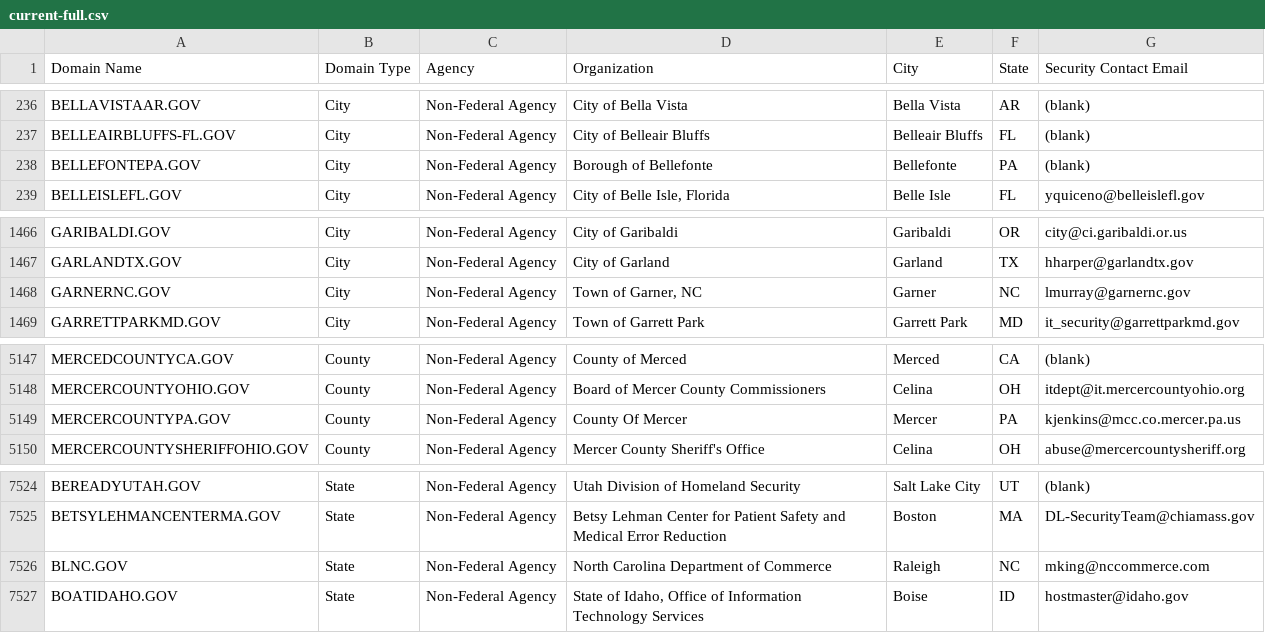
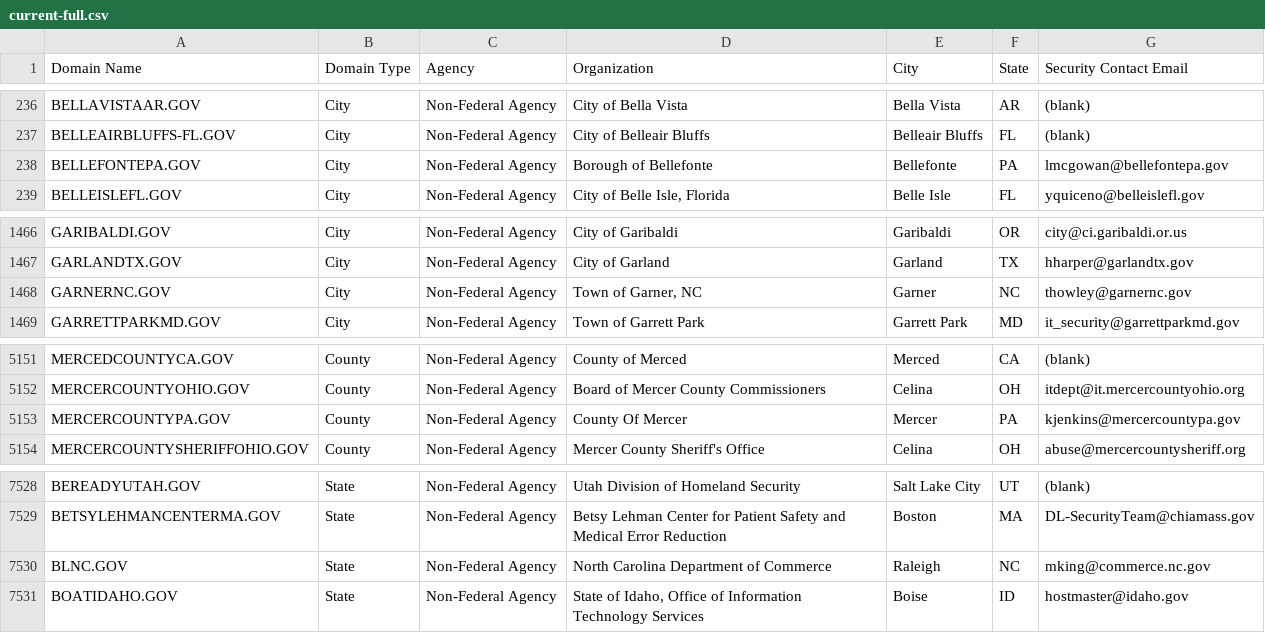
Before and after one commit to climber-girl/dotgov-data, a CSV file: current-full.csv, drawn as a sheet; only a part is shown, gaps mark what is left out; the diff covers the shown part only.

```diff
--- a/current-full.csv
+++ b/current-full.csv
@@ -237,3 +237,3 @@ BELLAVISTAAR.GOV,City,Non-Federal Agency,City of Bella Vista,Bella Vista,AR,(bla
 BELLEAIRBLUFFS-FL.GOV,City,Non-Federal Agency,City of Belleair Bluffs,Belleair Bluffs,FL,(blank)
-BELLEFONTEPA.GOV,City,Non-Federal Agency,Borough of Bellefonte,Bellefonte,PA,(blank)
+BELLEFONTEPA.GOV,City,Non-Federal Agency,Borough of Bellefonte,Bellefonte,PA,lmcgowan@bellefontepa.gov
 BELLEISLEFL.GOV,City,Non-Federal Agency,"City of Belle Isle, Florida",Belle Isle,FL,yquiceno@belleislefl.gov
@@ -1467,3 +1467,3 @@ GARIBALDI.GOV,City,Non-Federal Agency,City of Garibaldi,Garibaldi,OR,city@ci.gar
 GARLANDTX.GOV,City,Non-Federal Agency,City of Garland,Garland,TX,hharper@garlandtx.gov
-GARNERNC.GOV,City,Non-Federal Agency,"Town of Garner, NC",Garner,NC,lmurray@garnernc.gov
+GARNERNC.GOV,City,Non-Federal Agency,"Town of Garner, NC",Garner,NC,thowley@garnernc.gov
 GARRETTPARKMD.GOV,City,Non-Federal Agency,Town of Garrett Park,Garrett Park,MD,it_security@garrettparkmd.gov
@@ -5148,3 +5152,3 @@ MERCEDCOUNTYCA.GOV,County,Non-Federal Agency,County of Merced,Merced,CA,(blank)
 MERCERCOUNTYOHIO.GOV,County,Non-Federal Agency,Board of Mercer County Commissioners,Celina,OH,itdept@it.mercercountyohio.org
-MERCERCOUNTYPA.GOV,County,Non-Federal Agency,County Of Mercer,Mercer,PA,kjenkins@mcc.co.mercer.pa.us
+MERCERCOUNTYPA.GOV,County,Non-Federal Agency,County Of Mercer,Mercer,PA,kjenkins@mercercountypa.gov
 MERCERCOUNTYSHERIFFOHIO.GOV,County,Non-Federal Agency,Mercer County Sheriff's Office,Celina,OH,abuse@mercercountysheriff.org
@@ -7525,3 +7529,3 @@ BEREADYUTAH.GOV,State,Non-Federal Agency,Utah Division of Homeland Security,Salt
 BETSYLEHMANCENTERMA.GOV,State,Non-Federal Agency,Betsy Lehman Center for Patient Safety and Medical Error Reduction,Boston,MA,DL-SecurityTeam@chiamass.gov
-BLNC.GOV,State,Non-Federal Agency,North Carolina Department of Commerce,Raleigh,NC,mking@nccommerce.com
+BLNC.GOV,State,Non-Federal Agency,North Carolina Department of Commerce,Raleigh,NC,mking@commerce.nc.gov
 BOATIDAHO.GOV,State,Non-Federal Agency,"State of Idaho, Office of Information Technology Services",Boise,ID,hostmaster@idaho.gov
```
Also changed, not shown: 4 added rows and 46 edited cells elsewhere in this file.
